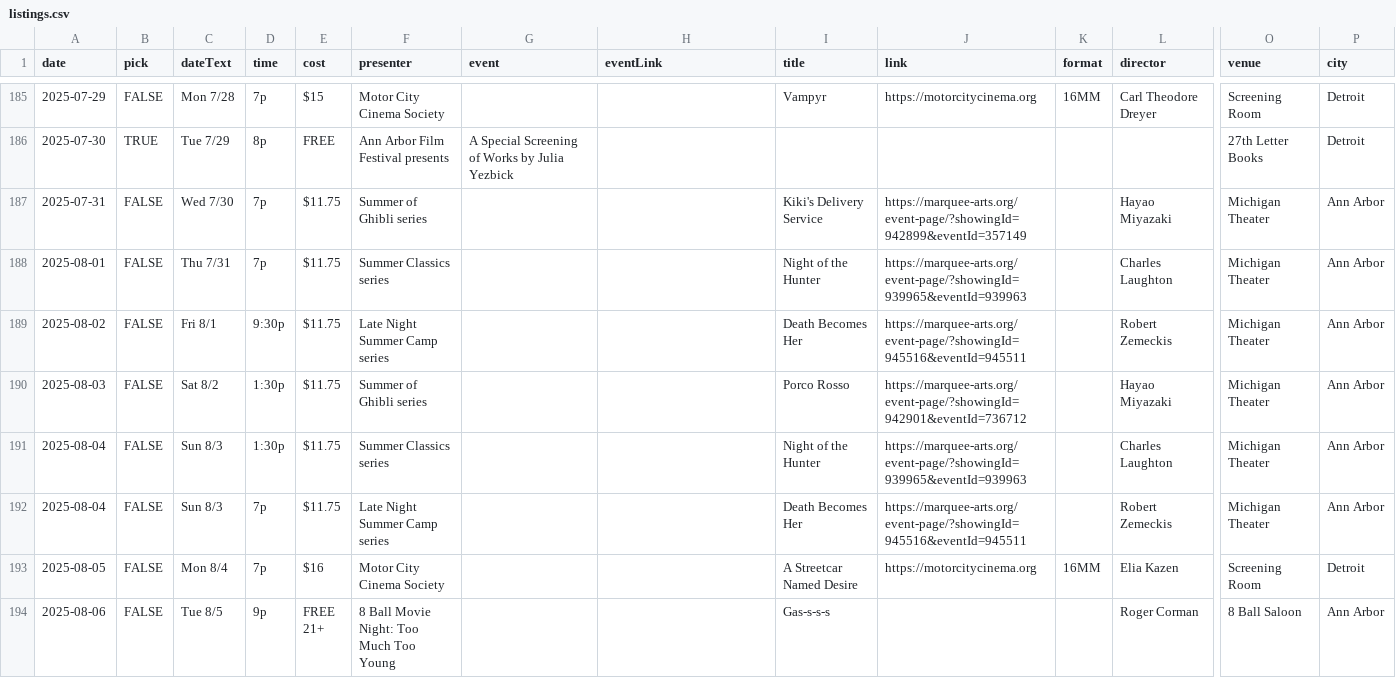
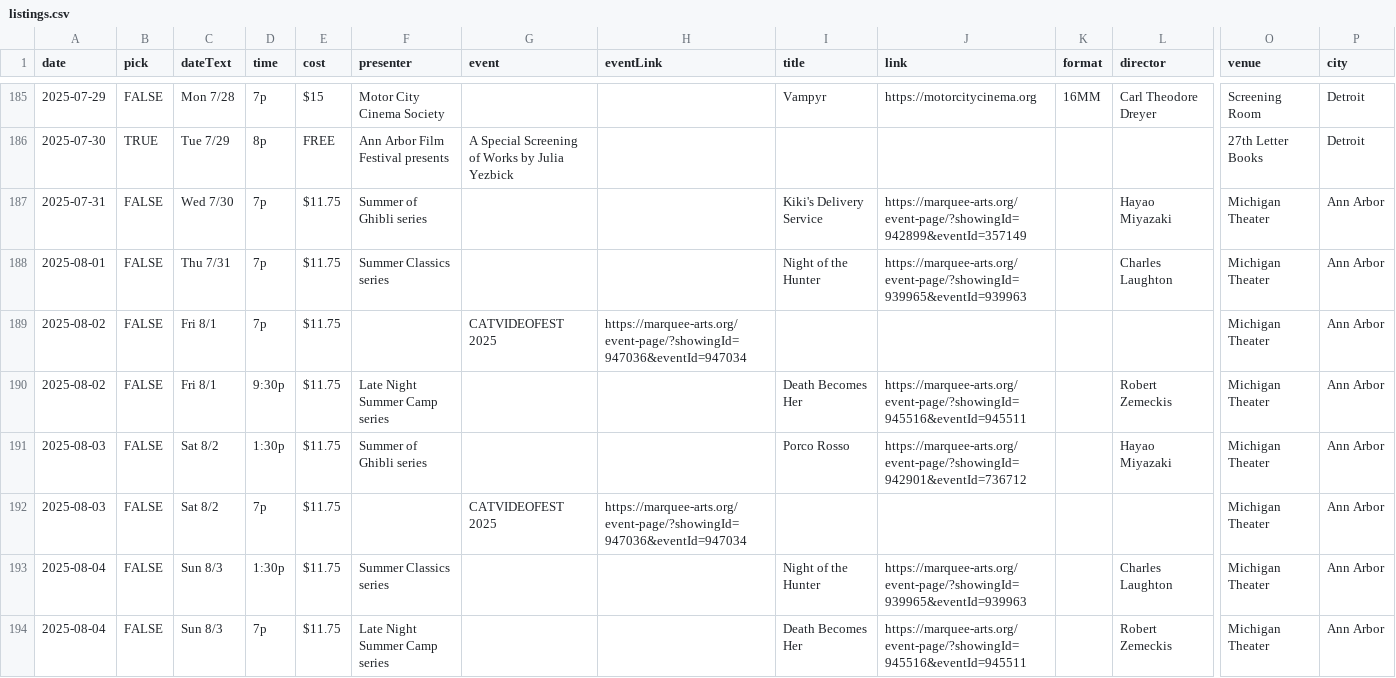
Before and after one commit to ypsijav/ypsijav.github.io, a CSV file: listings.csv, drawn as a sheet; only a part is shown, gaps mark what is left out; the shorter side is filled out with more unchanged rows; rows hold the shown columns only; the diff covers the shown part only; the diff names each change by its address in the sheet, - before the commit and + after, or states it on an @@ line.

Commit message:
Add files via upload

```diff
--- a/listings.csv
+++ b/listings.csv
+row 189: 2025-08-02 | FALSE | Fri 8/1 | 7p | $11.75 |  | CATVIDEOFEST 2025 | https://marquee-arts.org/event-page/?showingId=947036&eventId=947034 |  |  |  |  | Michigan Theater | Ann Arbor
+row 192: 2025-08-03 | FALSE | Sat 8/2 | 7p | $11.75 |  | CATVIDEOFEST 2025 | https://marquee-arts.org/event-page/?showingId=947036&eventId=947034 |  |  |  |  | Michigan Theater | Ann Arbor
```
Also changed, not shown: 14 added rows elsewhere in this file.
